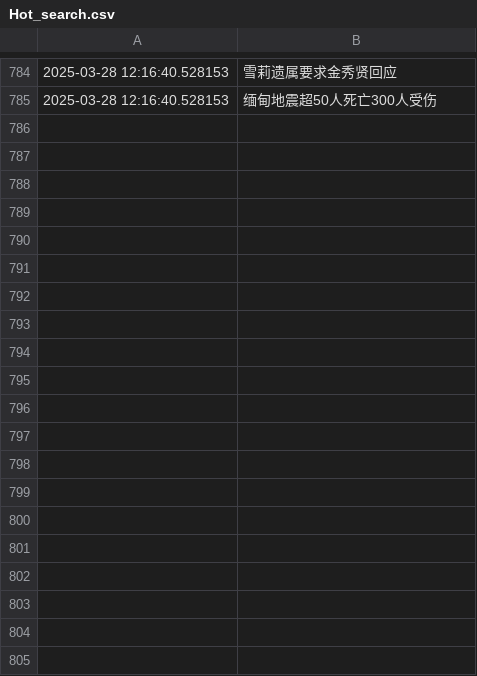
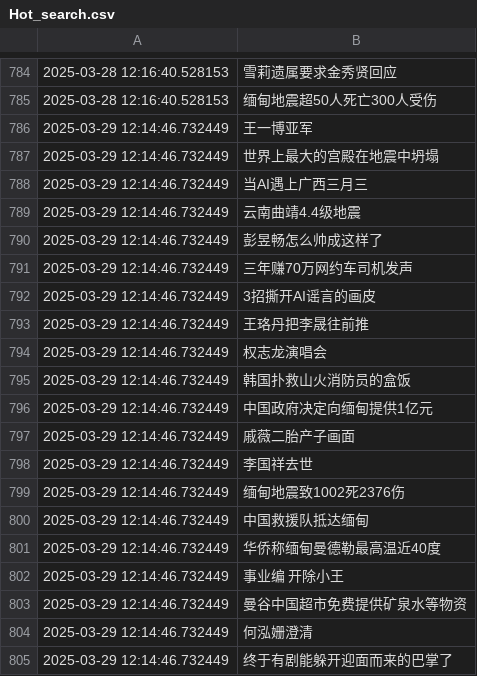
Before and after one commit to Snaclop/Sina_Microblog_Hot_Search, a CSV file: Hot_search.csv, drawn as a sheet; only a part is shown, gaps mark what is left out; the diff covers the shown part only.

Commit message:
Update data

```diff
--- a/Hot_search.csv
+++ b/Hot_search.csv
@@ -785 +785,21 @@
 2025-03-28 12:16:40.528153,缅甸地震超50人死亡300人受伤
+2025-03-29 12:14:46.732449,王一博亚军
+2025-03-29 12:14:46.732449,世界上最大的宫殿在地震中坍塌
+2025-03-29 12:14:46.732449,当AI遇上广西三月三
+2025-03-29 12:14:46.732449,云南曲靖4.4级地震
+2025-03-29 12:14:46.732449,彭昱畅怎么帅成这样了
+2025-03-29 12:14:46.732449,三年赚70万网约车司机发声
+2025-03-29 12:14:46.732449,3招撕开AI谣言的画皮
+2025-03-29 12:14:46.732449,王珞丹把李晟往前推
+2025-03-29 12:14:46.732449,权志龙演唱会
+2025-03-29 12:14:46.732449,韩国扑救山火消防员的盒饭
+2025-03-29 12:14:46.732449,中国政府决定向缅甸提供1亿元
+2025-03-29 12:14:46.732449,戚薇二胎产子画面
+2025-03-29 12:14:46.732449,李国祥去世
+2025-03-29 12:14:46.732449,缅甸地震致1002死2376伤
+2025-03-29 12:14:46.732449,中国救援队抵达缅甸
+2025-03-29 12:14:46.732449,华侨称缅甸曼德勒最高温近40度
+2025-03-29 12:14:46.732449,事业编 开除小王
+2025-03-29 12:14:46.732449,曼谷中国超市免费提供矿泉水等物资
+2025-03-29 12:14:46.732449,何泓姗澄清
+2025-03-29 12:14:46.732449,终于有剧能躲开迎面而来的巴掌了
```
Also changed, not shown: 31 added rows elsewhere in this file.
